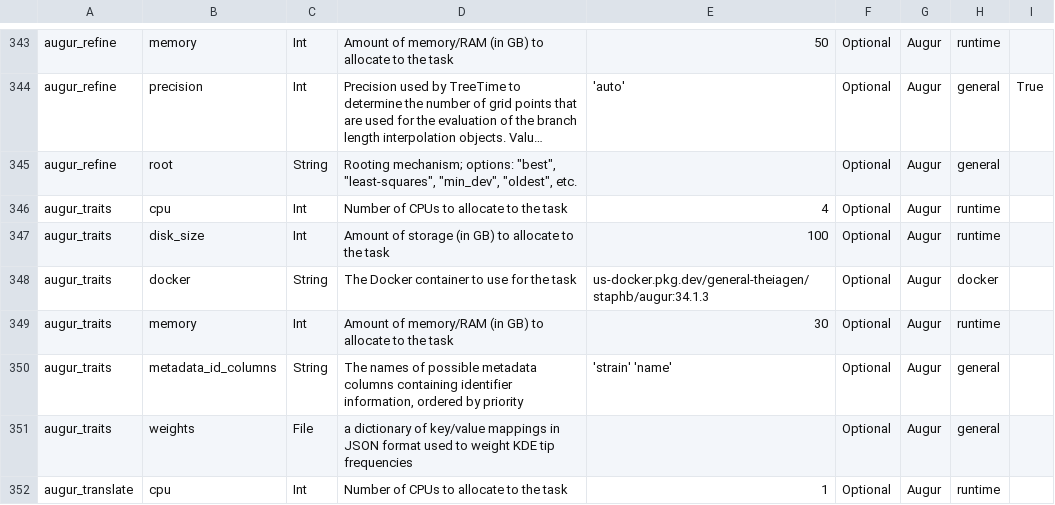
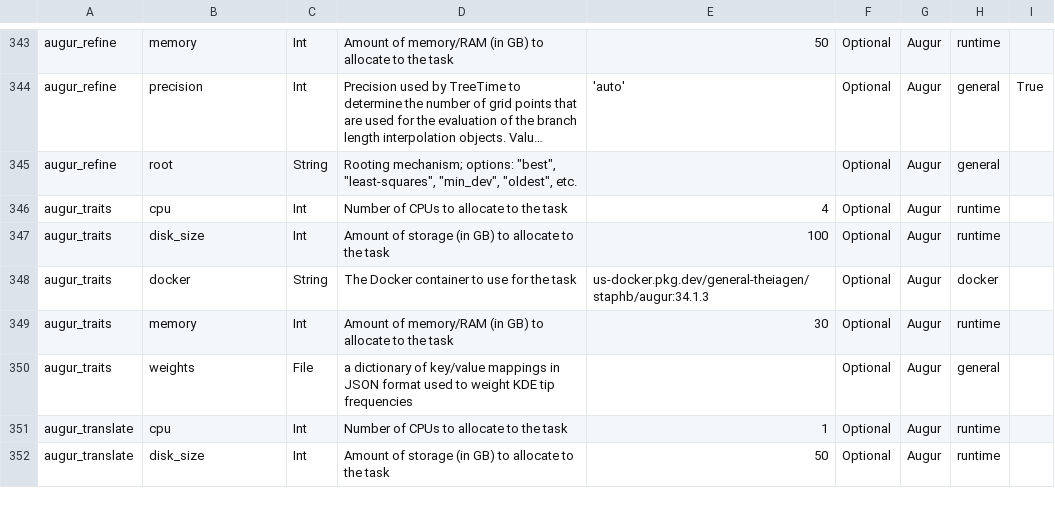
Before and after one commit to theiagen/public_health_bioinformatics, a TSV file: docs/assets/tables/all_inputs.tsv, drawn as a sheet; only a part is shown, gaps mark what is left out; the shorter side is filled out with more unchanged rows; long unchanged cells end in ….

Commit message:
remove whitespace and docs entry

```diff
--- a/docs/assets/tables/all_inputs.tsv
+++ b/docs/assets/tables/all_inputs.tsv
@@ -349,3 +349,2 @@ augur_traits	docker	String	The Docker container to use for the task	us-docker.pk
 augur_traits	memory	Int	Amount of memory/RAM (in GB) to allocate to the task	30	Optional	Augur	runtime	
-augur_traits	metadata_id_columns	String	The names of possible metadata columns containing identifier information, ordered by priority	'strain' 'name'	Optional	Augur	general	
 augur_traits	weights	File	a dictionary of key/value mappings in JSON format used to weight KDE tip frequencies		Optional	Augur	general	
```
Also changed, not shown: 1 other file.
